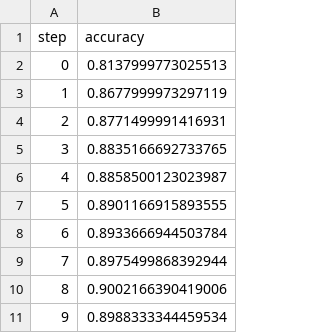
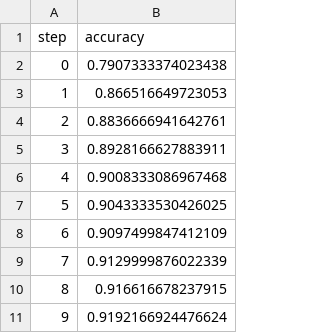
Before and after one commit to tapadipti/demo-fashion-mnist, a TSV file: dvclive/plots/metrics/accuracy.tsv, drawn as a sheet.

```diff
--- a/dvclive/plots/metrics/accuracy.tsv
+++ b/dvclive/plots/metrics/accuracy.tsv
@@ -1,11 +1,11 @@
 step	accuracy
-0	0.8137999773025513
-1	0.8677999973297119
-2	0.8771499991416931
-3	0.8835166692733765
-4	0.8858500123023987
-5	0.8901166915893555
-6	0.8933666944503784
-7	0.8975499868392944
-8	0.9002166390419006
-9	0.8988333344459534
+0	0.7907333374023438
+1	0.866516649723053
+2	0.8836666941642761
+3	0.8928166627883911
+4	0.9008333086967468
+5	0.9043333530426025
+6	0.9097499847412109
+7	0.9129999876022339
+8	0.916616678237915
+9	0.9192166924476624
```
Also changed, not shown: output/train_logs.csv, 18 other files.
